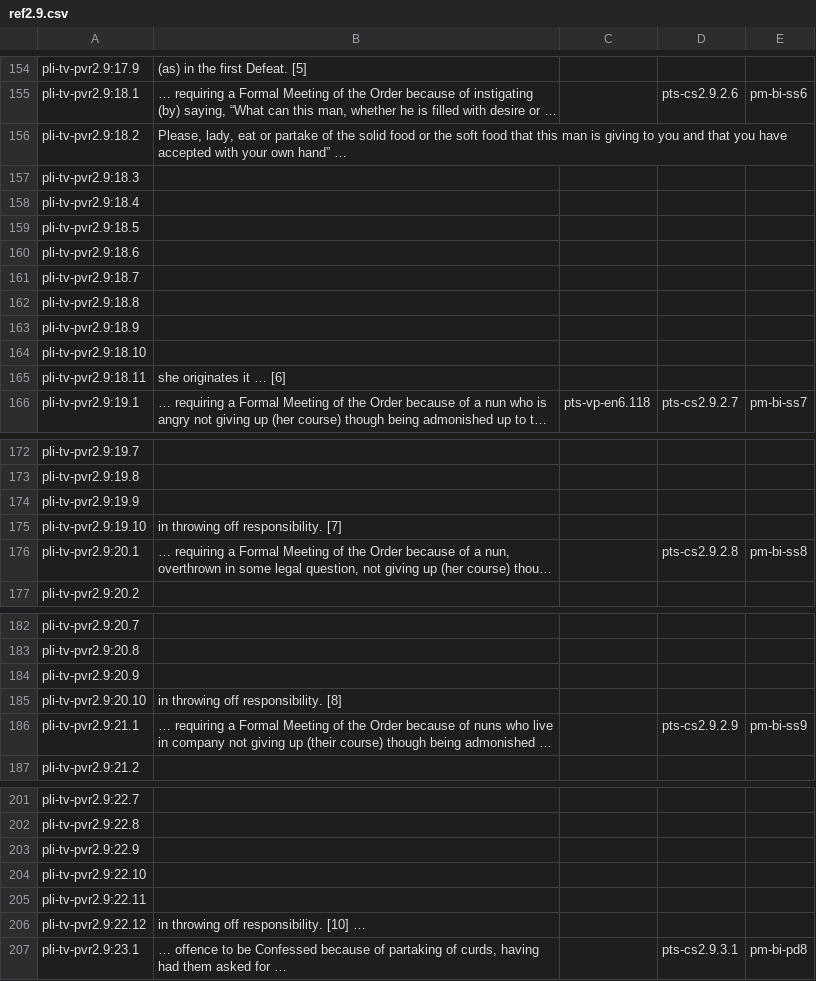
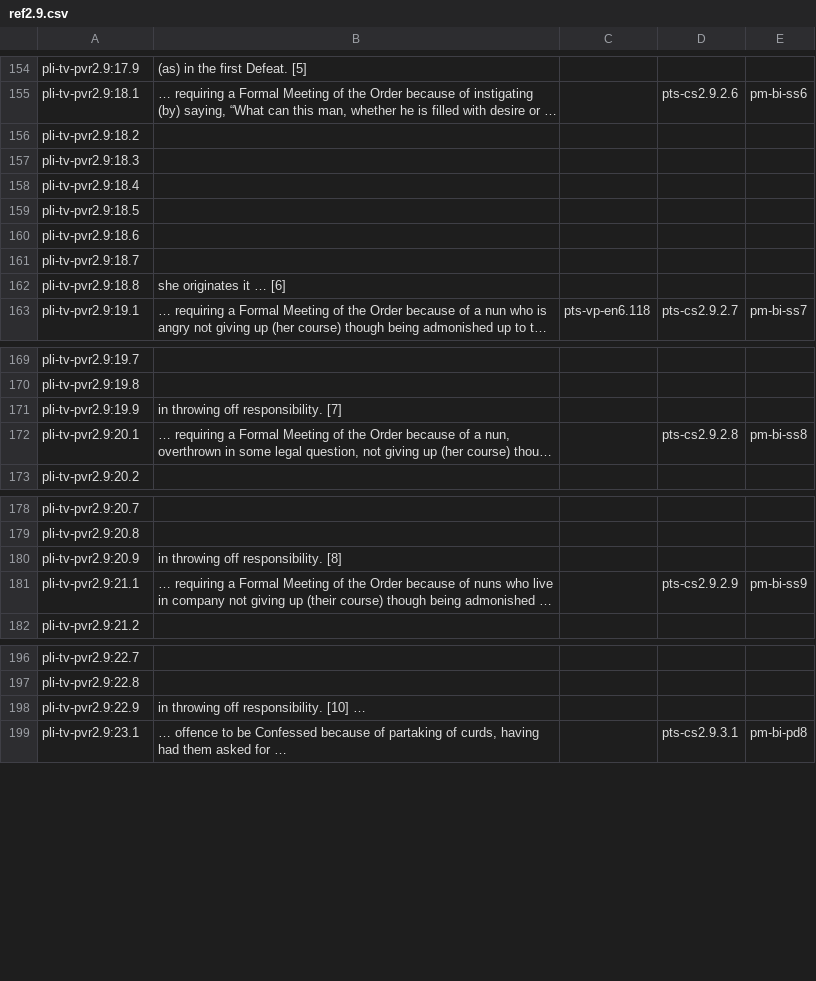
Before and after one commit to mtnadi/suttacentral-scripts, a CSV file: daff-fun/ref2.9.csv, drawn as a sheet; only a part is shown, gaps mark what is left out; long unchanged cells end in …; removed rows and columns are numbered as before the commit, all else as after; the diff names each change by its address in the sheet, - before the commit and + after, or states it on an @@ line.

```diff
--- a/daff-fun/ref2.9.csv
+++ b/daff-fun/ref2.9.csv
-B156: Please, lady, eat or partake of the solid food or the soft food that this man is giving to you and that you have accepted with your own hand” …
+B156: (empty)
-B162: (empty)
+B162: she originates it … [6]
-row 163: pli-tv-pvr2.9:18.9
-row 164: pli-tv-pvr2.9:18.10
-row 165: pli-tv-pvr2.9:18.11 | she originates it … [6]
-B171: (empty)
+B171: in throwing off responsibility. [7]
-row 175: pli-tv-pvr2.9:19.10 | in throwing off responsibility. [7]
-B180: (empty)
+B180: in throwing off responsibility. [8]
-row 185: pli-tv-pvr2.9:20.10 | in throwing off responsibility. [8]
-B198: (empty)
+B198: in throwing off responsibility. [10] …
-row 204: pli-tv-pvr2.9:22.10
-row 205: pli-tv-pvr2.9:22.11
-row 206: pli-tv-pvr2.9:22.12 | in throwing off responsibility. [10] …
```
Also changed, not shown: daff-fun/ref2.10.csv, daff-fun/ref2.14.csv.
